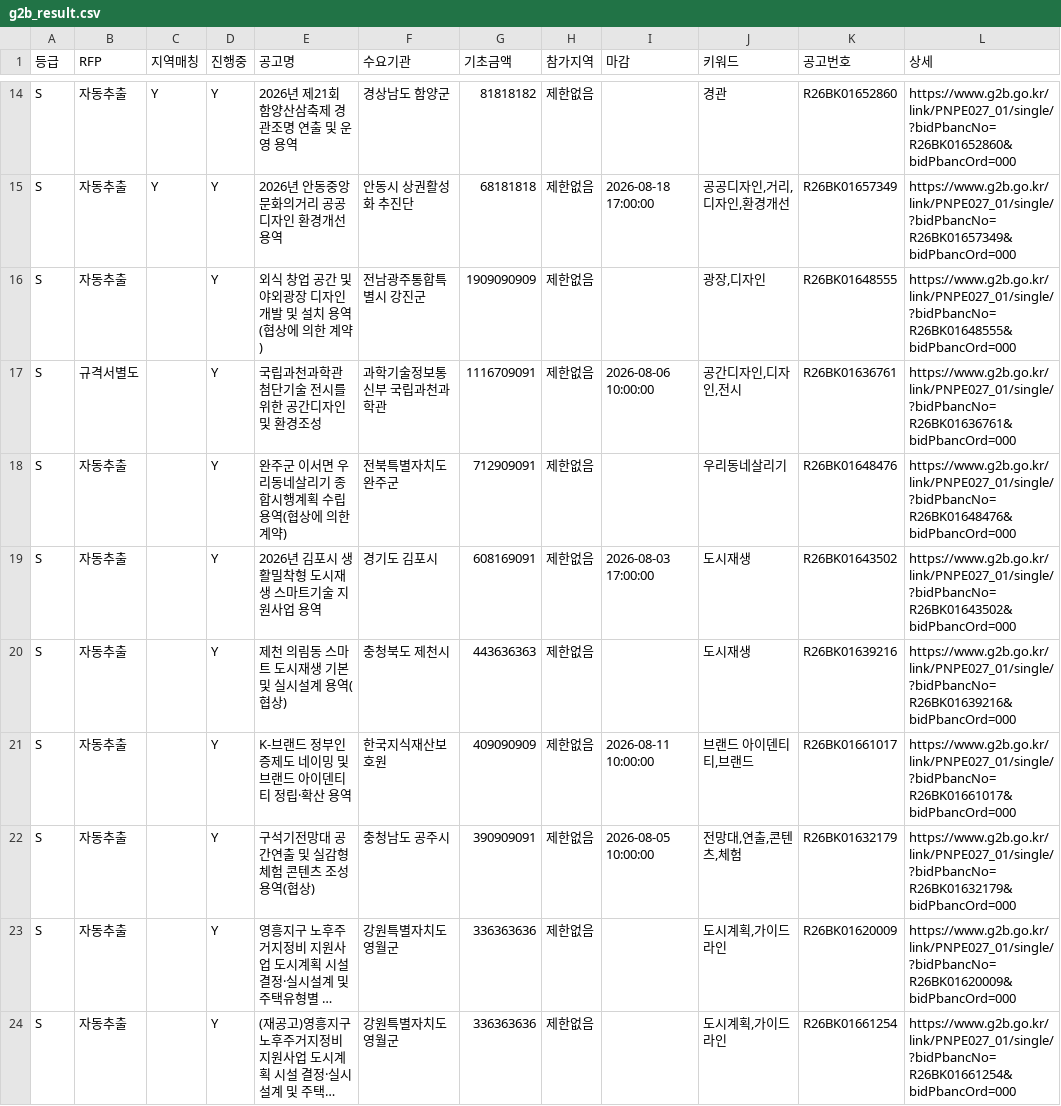
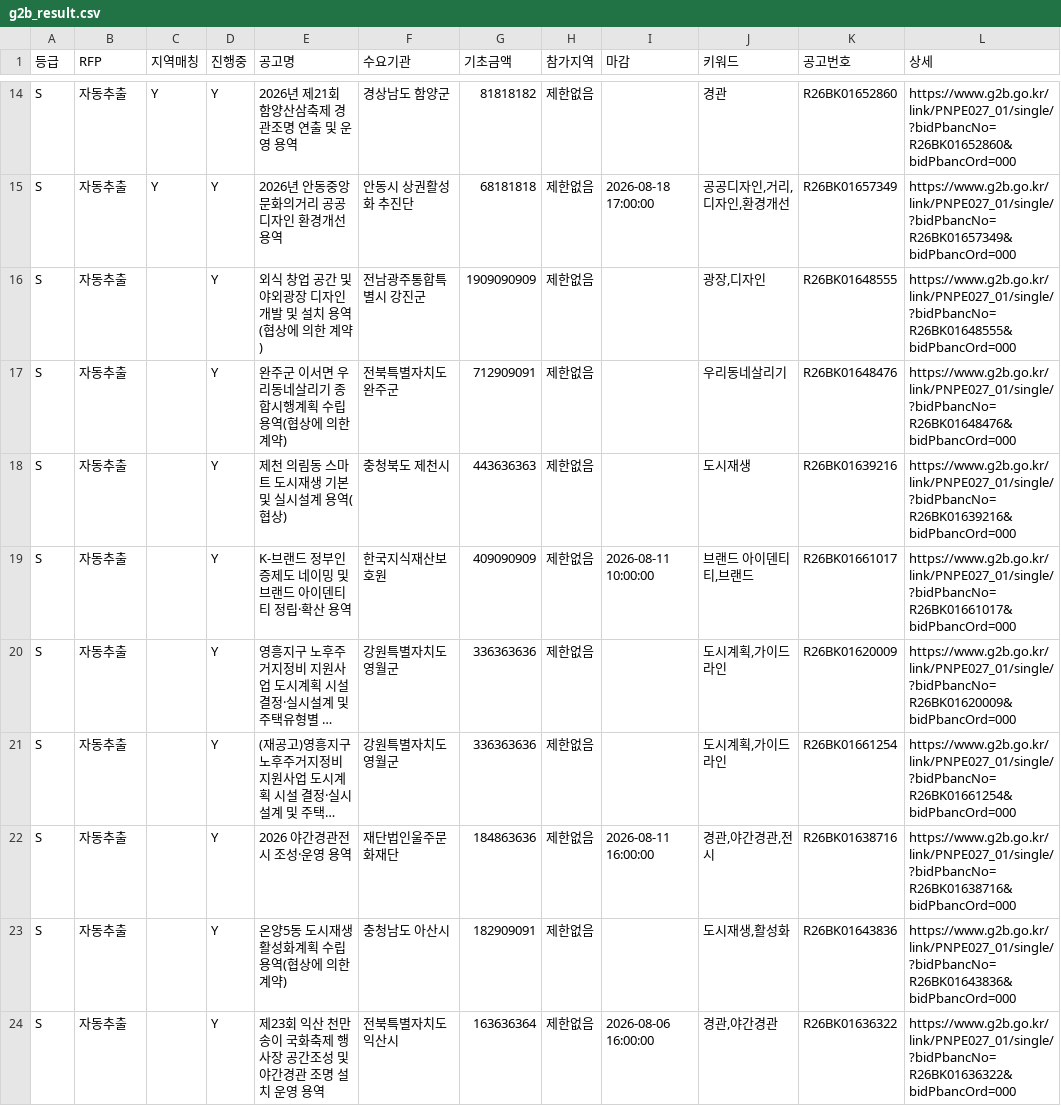
Before and after one commit to andy555-cmyk/narajangteo, a CSV file: g2b_result.csv, drawn as a sheet; only a part is shown, gaps mark what is left out; the shorter side is filled out with more unchanged rows; long unchanged cells end in …; removed rows and columns are numbered as before the commit, all else as after; the diff covers the shown part only; the diff names each change by its address in the sheet, - before the commit and + after, or states it on an @@ line.

```diff
--- a/g2b_result.csv
+++ b/g2b_result.csv
-row 17: S | 규격서별도 |  | Y | 국립과천과학관 첨단기술 전시를 위한 공간디자인 및 환경조성 | 과학기술정보통신부 국립과천과학관 | 1116709091 | 제한없음 | 2026-08-06 10:00:00 | 공간디자인,디자인,전시 | R26BK01636761 | https://www.g2b.go.kr/link/PNPE027_01/single/?bidPbancNo=R26BK01636761&bidPbancOrd=000
-row 19: S | 자동추출 |  | Y | 2026년 김포시 생활밀착형 도시재생 스마트기술 지원사업 용역 | 경기도 김포시 | 608169091 | 제한없음 | 2026-08-03 17:00:00 | 도시재생 | R26BK01643502 | https://www.g2b.go.kr/link/PNPE027_01/single/?bidPbancNo=R26BK01643502&bidPbancOrd=000
-row 22: S | 자동추출 |  | Y | 구석기전망대 공간연출 및 실감형 체험 콘텐츠 조성 용역(협상) | 충청남도 공주시 | 390909091 | 제한없음 | 2026-08-05 10:00:00 | 전망대,연출,콘텐츠,체험 | R26BK01632179 | https://www.g2b.go.kr/link/PNPE027_01/single/?bidPbancNo=R26BK01632179&bidPbancOrd=000
```
Also changed, not shown: 7 added rows, 6 removed rows and 22 edited cells elsewhere in this file, 6 other files.
